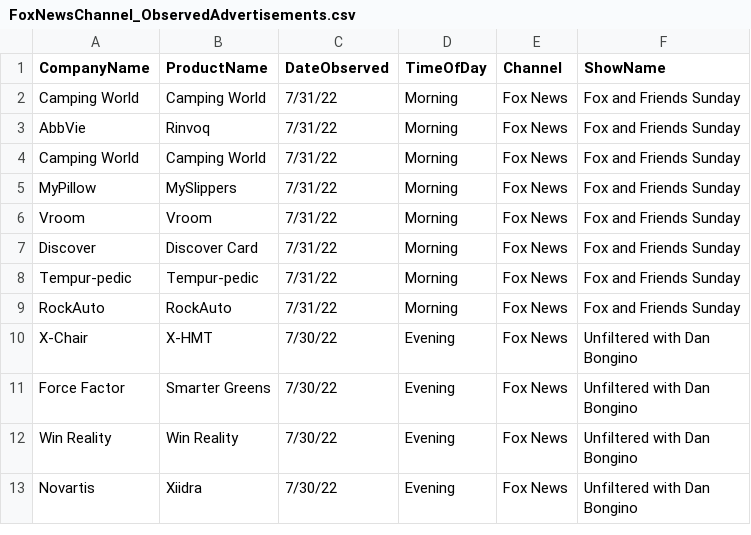
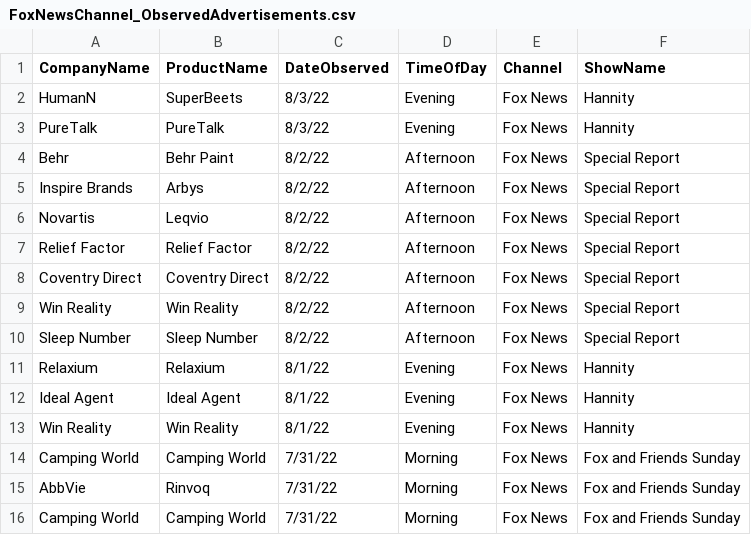
Before and after one commit to whoadvertiseson/whoadvertiseson, a CSV file: FoxNews/FoxNewsChannel_ObservedAdvertisements.csv, drawn as a sheet; only a part is shown; the shorter side is filled out with more unchanged rows.

```diff
--- a/FoxNews/FoxNewsChannel_ObservedAdvertisements.csv
+++ b/FoxNews/FoxNewsChannel_ObservedAdvertisements.csv
@@ -1,2 +1,14 @@
 CompanyName,ProductName,DateObserved,TimeOfDay,Channel,ShowName
+HumanN,SuperBeets,8/3/22,Evening,Fox News,Hannity
+PureTalk,PureTalk,8/3/22,Evening,Fox News,Hannity
+Behr,Behr Paint,8/2/22,Afternoon,Fox News,Special Report
+Inspire Brands,Arbys,8/2/22,Afternoon,Fox News,Special Report
+Novartis,Leqvio,8/2/22,Afternoon,Fox News,Special Report
+Relief Factor,Relief Factor,8/2/22,Afternoon,Fox News,Special Report
+Coventry Direct,Coventry Direct,8/2/22,Afternoon,Fox News,Special Report
+Win Reality,Win Reality,8/2/22,Afternoon,Fox News,Special Report
+Sleep Number,Sleep Number,8/2/22,Afternoon,Fox News,Special Report
+Relaxium,Relaxium,8/1/22,Evening,Fox News,Hannity
+Ideal Agent,Ideal Agent,8/1/22,Evening,Fox News,Hannity
+Win Reality,Win Reality,8/1/22,Evening,Fox News,Hannity
 Camping World,Camping World,7/31/22,Morning,Fox News,Fox and Friends Sunday
```
Also changed, not shown: FoxNews/FoxNewsChannel_RecentTopAdvertisers.csv, 1 other file.
